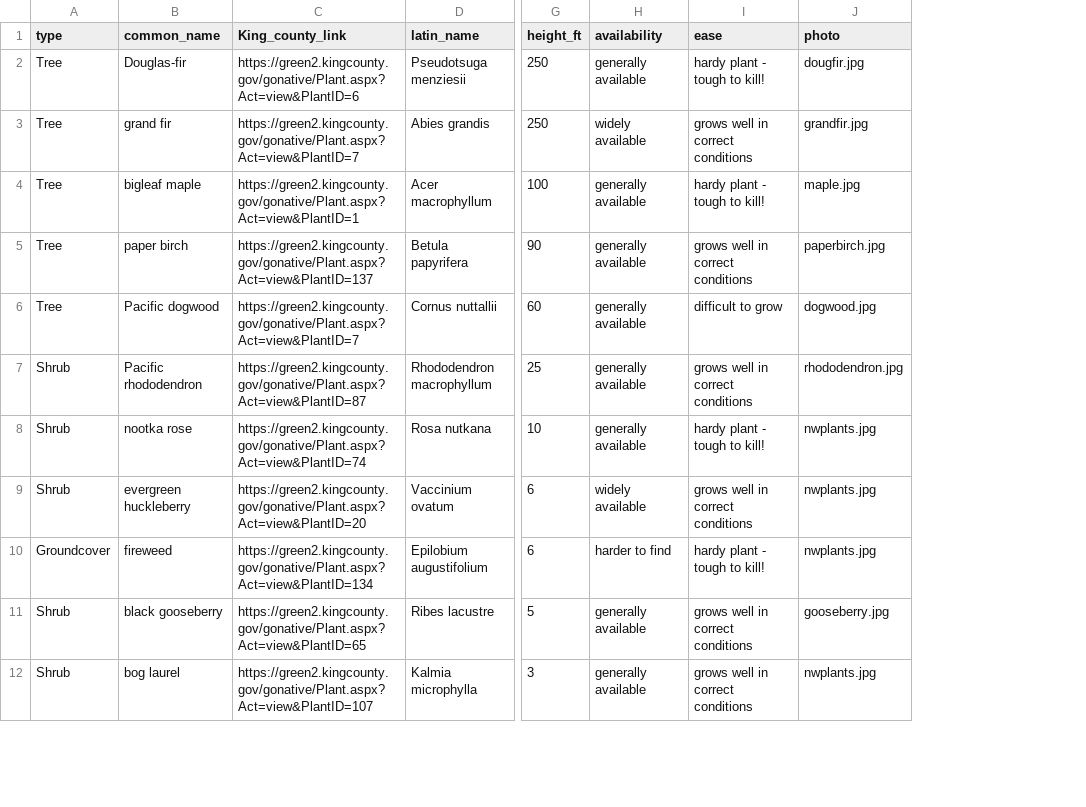
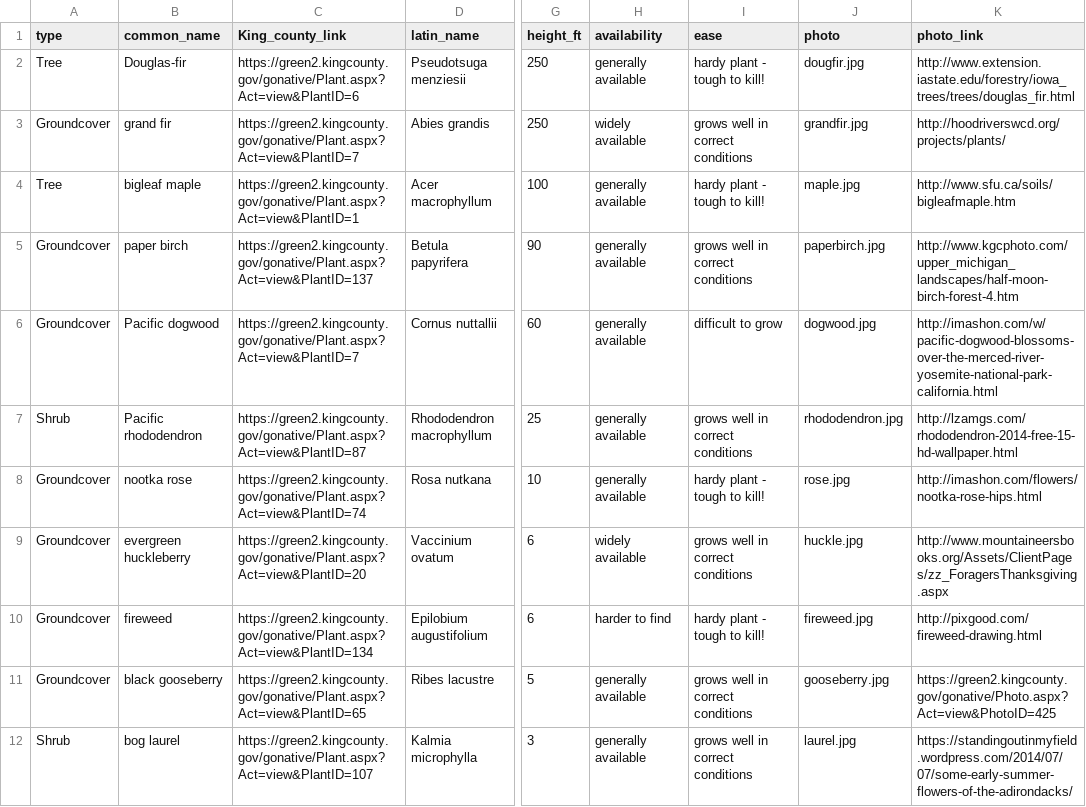
Before and after one commit to dianezev/Plant_Web_Service, a CSV file: data/PlantsBySize.csv, drawn as a sheet; only a part is shown, gaps mark what is left out; the diff covers the shown part only; the diff names each change by its address in the sheet, - before the commit and + after, or states it on an @@ line.

Commit message:
Starting on photo credits
need to discard

```diff
--- a/data/PlantsBySize.csv
+++ b/data/PlantsBySize.csv
+column K (photo_link), rows 2-12: http://www.extension.iastate.edu/forestry/iowa_trees/trees/douglas_fir.html | http://hoodriverswcd.org/projects/plants/ | http://www.sfu.ca/soils/bigleafmaple.htm | http://www.kgcphoto.com/upper_michigan_landscapes/half-moon-birch-forest-4.htm | http://imashon.com/w/pacific-dogwood-blossoms-over-the-merced-river-yosemite-national-park-california.html | http://lzamgs.com/rhododendron-2014-free-15-hd-wallpaper.html | http://imashon.com/flowers/nootka-rose-hips.html | http://www.mountaineersbooks.org/Assets/ClientPages/zz_ForagersThanksgiving.aspx | http://pixgood.com/fireweed-drawing.html | https://green2.kingcounty.gov/gonative/Photo.aspx?Act=view&PhotoID=425 | https://standingoutinmyfield.wordpress.com/2014/07/07/some-early-summer-flowers-of-the-adirondacks/
-A3 (type): Tree
+A3 (type): Groundcover
-A5:A6 (type): Tree
+A5:A6 (type): Groundcover
-A8:A9 (type): Shrub
+A8:A9 (type): Groundcover
-J8 (photo): nwplants.jpg
+J8 (photo): rose.jpg
-J9 (photo): nwplants.jpg
+J9 (photo): huckle.jpg
-J10 (photo): nwplants.jpg
+J10 (photo): fireweed.jpg
-A11 (type): Shrub
+A11 (type): Groundcover
-J12 (photo): nwplants.jpg
+J12 (photo): laurel.jpg
```
Also changed, not shown: 1 added row, 1 removed row and 13 edited cells elsewhere in this file, data/PlantsEasiestToGrow.csv, 27 other files.
